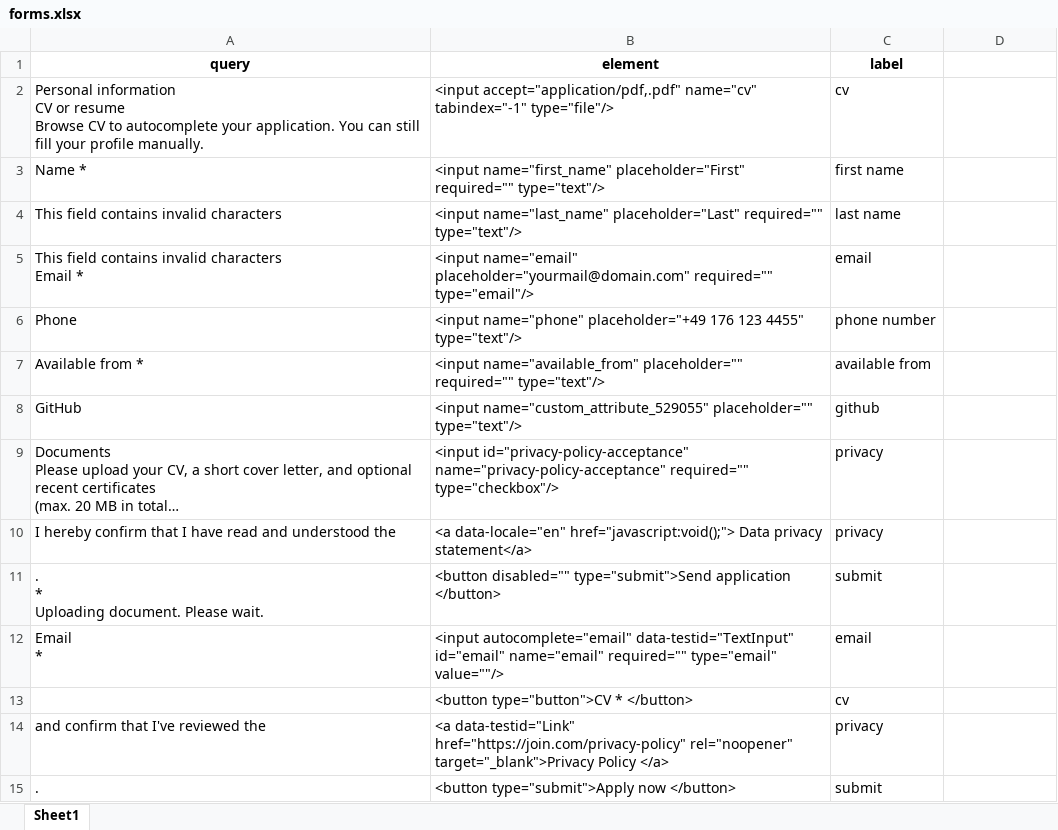
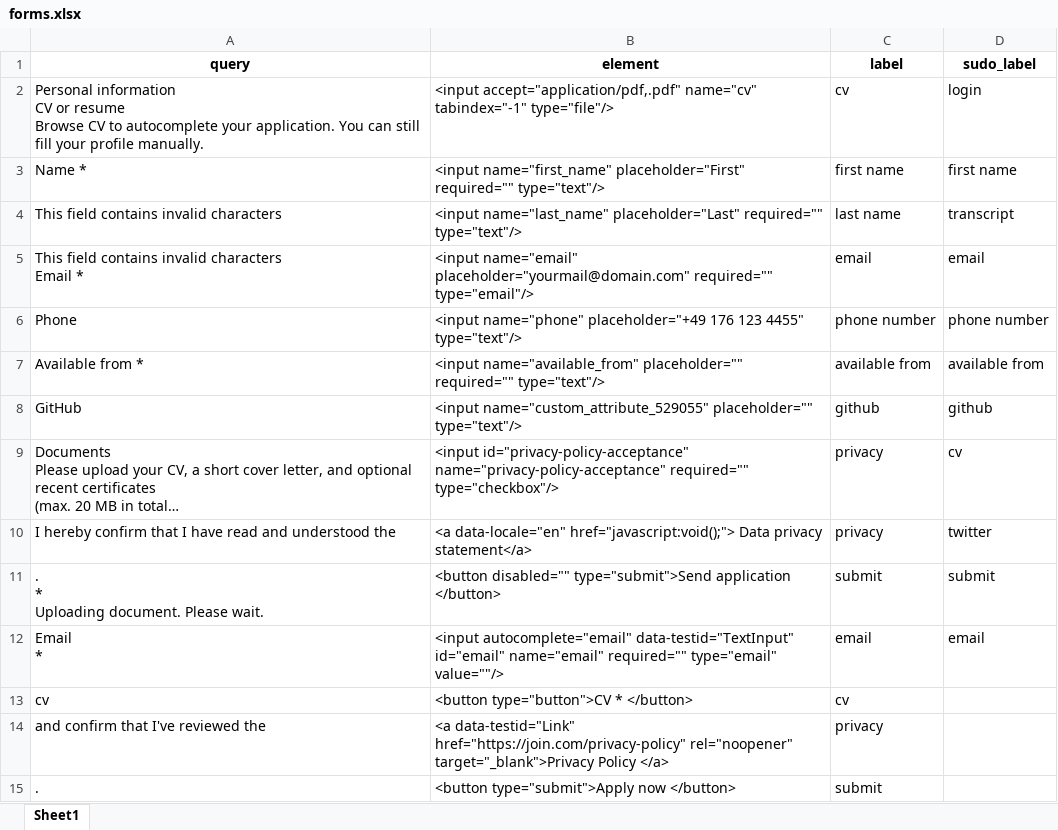
Before and after one commit to majidsh97/LLM, an Excel workbook: forms.xlsx, sheet Sheet1, drawn as a sheet; only a part is shown; long unchanged cells end in …; values as stored, in another font and other column widths than the file's, no borders; the diff names each change by its address in the sheet, - before the commit and + after, or states it on an @@ line.

```diff
--- a/forms.xlsx (sheet Sheet1)
+++ b/forms.xlsx (sheet Sheet1)
-D1: (empty)
+D1: sudo_label
-D2 (sudo_label): (empty)
+D2 (sudo_label): login
-D3 (sudo_label): (empty)
+D3 (sudo_label): first name
-D4 (sudo_label): (empty)
+D4 (sudo_label): transcript
-D5 (sudo_label): (empty)
+D5 (sudo_label): email
-D6 (sudo_label): (empty)
+D6 (sudo_label): phone number
-D7 (sudo_label): (empty)
+D7 (sudo_label): available from
-D8 (sudo_label): (empty)
+D8 (sudo_label): github
-D9 (sudo_label): (empty)
+D9 (sudo_label): cv
-D10 (sudo_label): (empty)
+D10 (sudo_label): twitter
-D11 (sudo_label): (empty)
+D11 (sudo_label): submit
-D12 (sudo_label): (empty)
+D12 (sudo_label): email
-A13 (query): (empty)
+A13 (query): cv
```
Also changed, not shown: query_element_4.xlsx, 5 other files.
